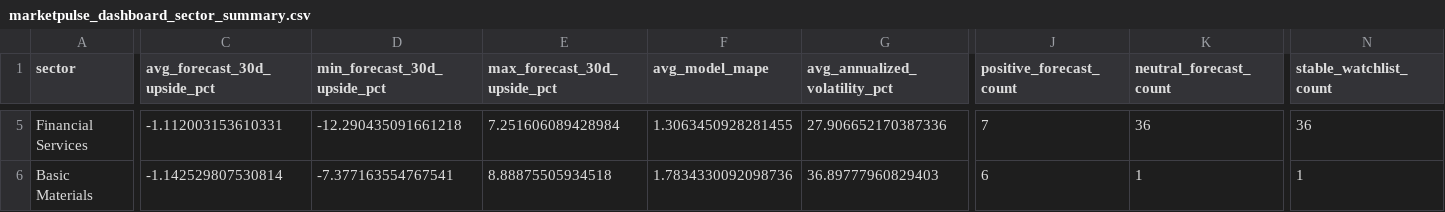
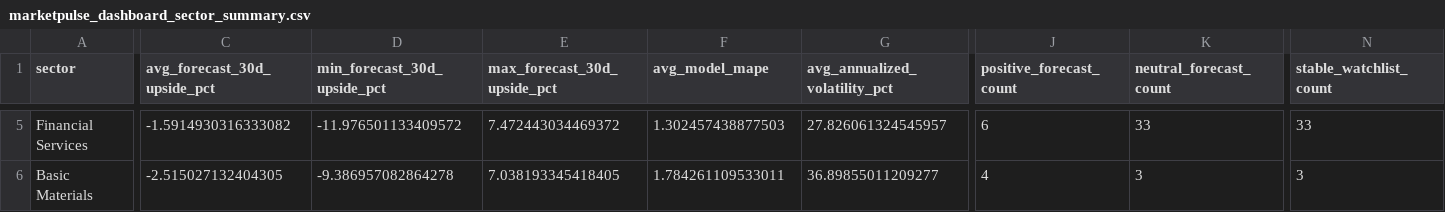
Before and after one commit to nikhilnandi19/marketpulse-web, a CSV file: public/data/marketpulse_dashboard_sector_summary.csv, drawn as a sheet; only a part is shown, gaps mark what is left out; the diff covers the shown part only; the diff names each change by its address in the sheet, - before the commit and + after, or states it on an @@ line.

```diff
--- a/public/data/marketpulse_dashboard_sector_summary.csv
+++ b/public/data/marketpulse_dashboard_sector_summary.csv
-C5 (avg_forecast_30d_upside_pct): -1.112003153610331
+C5 (avg_forecast_30d_upside_pct): -1.5914930316333082
-D5 (min_forecast_30d_upside_pct): -12.290435091661218
+D5 (min_forecast_30d_upside_pct): -11.976501133409572
-E5 (max_forecast_30d_upside_pct): 7.251606089428984
+E5 (max_forecast_30d_upside_pct): 7.472443034469372
-F5 (avg_model_mape): 1.3063450928281455
+F5 (avg_model_mape): 1.302457438877503
-G5 (avg_annualized_volatility_pct): 27.906652170387336
+G5 (avg_annualized_volatility_pct): 27.826061324545957
-J5 (positive_forecast_count): 7
+J5 (positive_forecast_count): 6
-K5 (neutral_forecast_count): 36
+K5 (neutral_forecast_count): 33
-N5 (stable_watchlist_count): 36
+N5 (stable_watchlist_count): 33
-C6 (avg_forecast_30d_upside_pct): -1.142529807530814
+C6 (avg_forecast_30d_upside_pct): -2.515027132404305
-D6 (min_forecast_30d_upside_pct): -7.377163554767541
+D6 (min_forecast_30d_upside_pct): -9.386957082864278
-E6 (max_forecast_30d_upside_pct): 8.88875505934518
+E6 (max_forecast_30d_upside_pct): 7.038193345418405
-F6 (avg_model_mape): 1.7834330092098736
+F6 (avg_model_mape): 1.784261109533011
-G6 (avg_annualized_volatility_pct): 36.89777960829403
+G6 (avg_annualized_volatility_pct): 36.89855011209277
-J6 (positive_forecast_count): 6
+J6 (positive_forecast_count): 4
-K6 (neutral_forecast_count): 1
+K6 (neutral_forecast_count): 3
-N6 (stable_watchlist_count): 1
+N6 (stable_watchlist_count): 3
```
Also changed, not shown: 2 added rows, 2 removed rows and 84 edited cells elsewhere in this file, public/data/marketpulse_dashboard_company_summary.csv, public/data/marketpulse_dashboard_kpis.csv, 7 other files.
